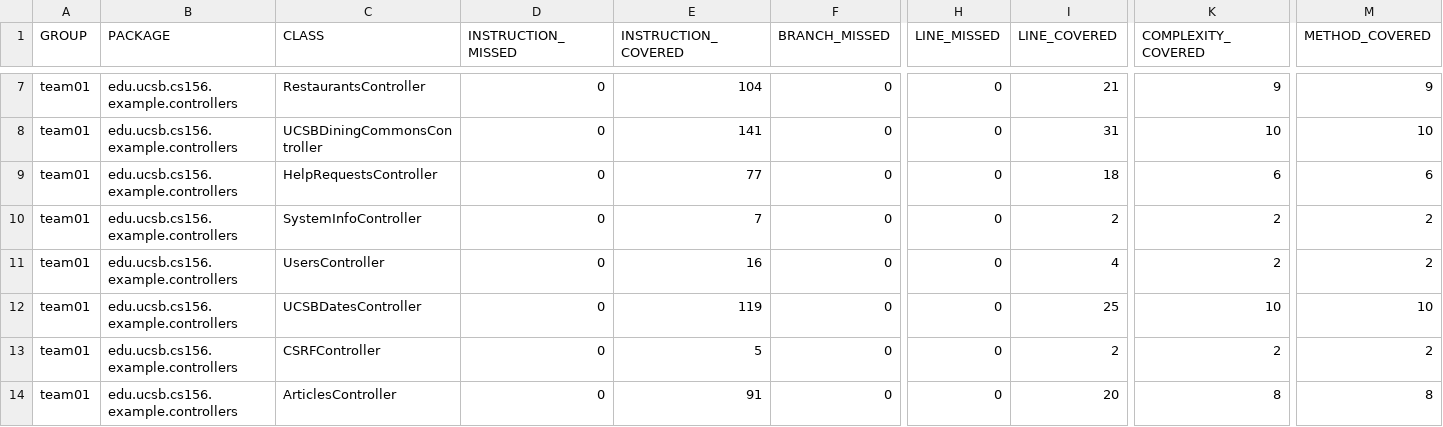
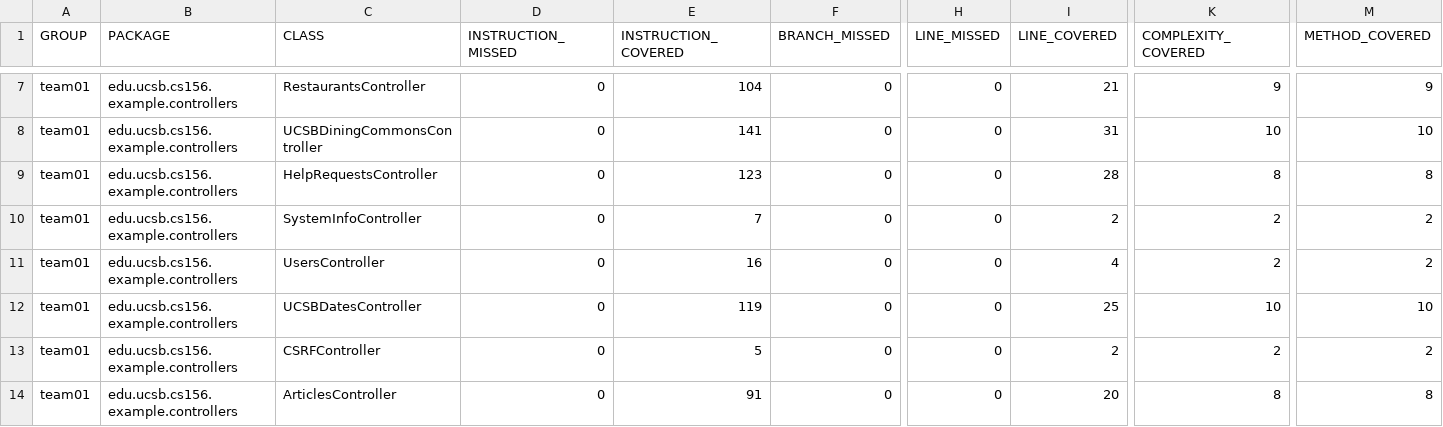
Before and after one commit to ucsb-cs156-f24/team01-f24-07, a CSV file: jacoco/jacoco.csv, drawn as a sheet; only a part is shown, gaps mark what is left out; the diff names each change by its address in the sheet, - before the commit and + after, or states it on an @@ line.

```diff
--- a/jacoco/jacoco.csv
+++ b/jacoco/jacoco.csv
-E9 (INSTRUCTION_COVERED): 77
+E9 (INSTRUCTION_COVERED): 123
-I9 (LINE_COVERED): 18
+I9 (LINE_COVERED): 28
-K9 (COMPLEXITY_COVERED): 6
+K9 (COMPLEXITY_COVERED): 8
-M9 (METHOD_COVERED): 6
+M9 (METHOD_COVERED): 8
```
Also changed, not shown: 7 other files.
